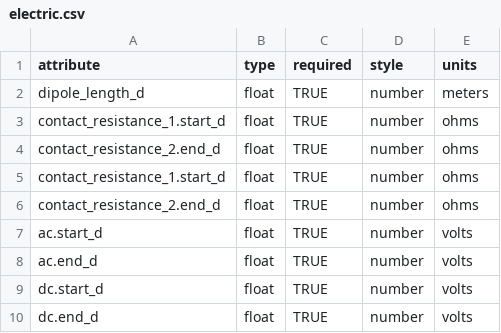
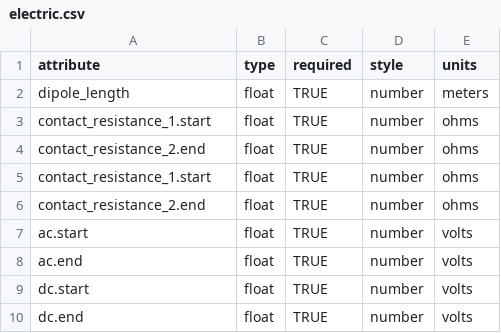
Before and after one commit to kujaku11/MTarchive, a CSV file: mth5/standards/electric.csv, drawn as a sheet.

```diff
--- a/mth5/standards/electric.csv
+++ b/mth5/standards/electric.csv
@@ -1,10 +1,10 @@
 attribute,type,required,style,units
-dipole_length_d,float,TRUE,number,meters
-contact_resistance_1.start_d,float,TRUE,number,ohms
-contact_resistance_2.end_d,float,TRUE,number,ohms
-contact_resistance_1.start_d,float,TRUE,number,ohms
-contact_resistance_2.end_d,float,TRUE,number,ohms
-ac.start_d,float,TRUE,number,volts
-ac.end_d,float,TRUE,number,volts
-dc.start_d,float,TRUE,number,volts
-dc.end_d,float,TRUE,number,volts
+dipole_length,float,TRUE,number,meters
+contact_resistance_1.start,float,TRUE,number,ohms
+contact_resistance_2.end,float,TRUE,number,ohms
+contact_resistance_1.start,float,TRUE,number,ohms
+contact_resistance_2.end,float,TRUE,number,ohms
+ac.start,float,TRUE,number,volts
+ac.end,float,TRUE,number,volts
+dc.start,float,TRUE,number,volts
+dc.end,float,TRUE,number,volts
```
Also changed, not shown: mth5/standards/auxiliary.csv, mth5/standards/channel.csv, 24 other files.
